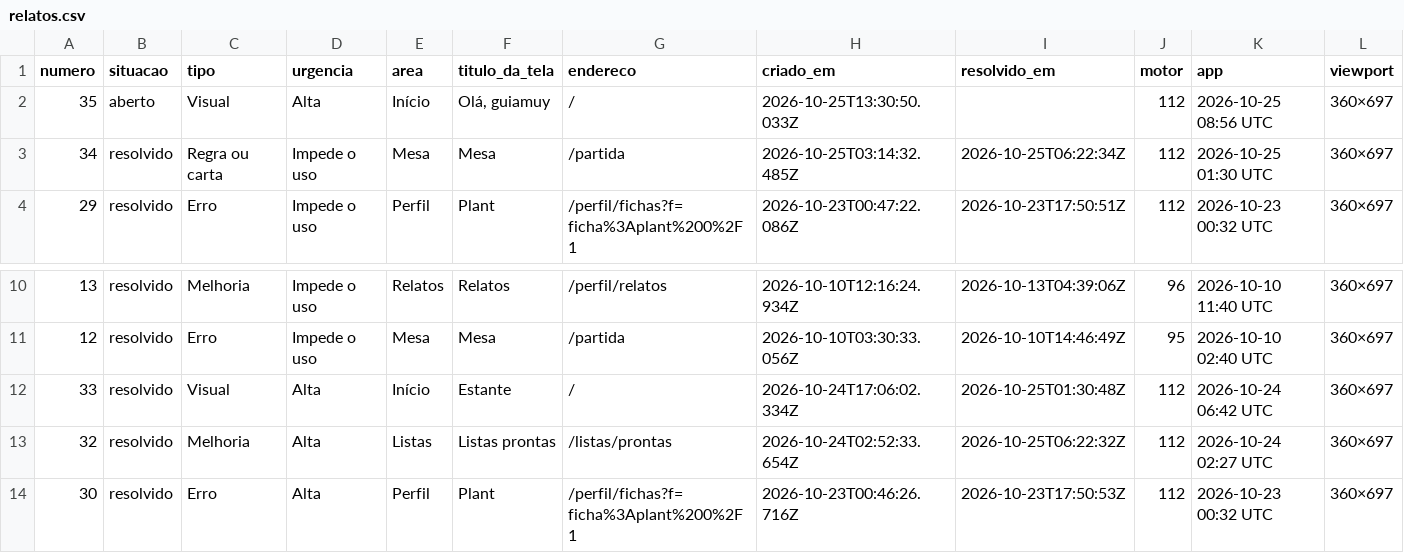
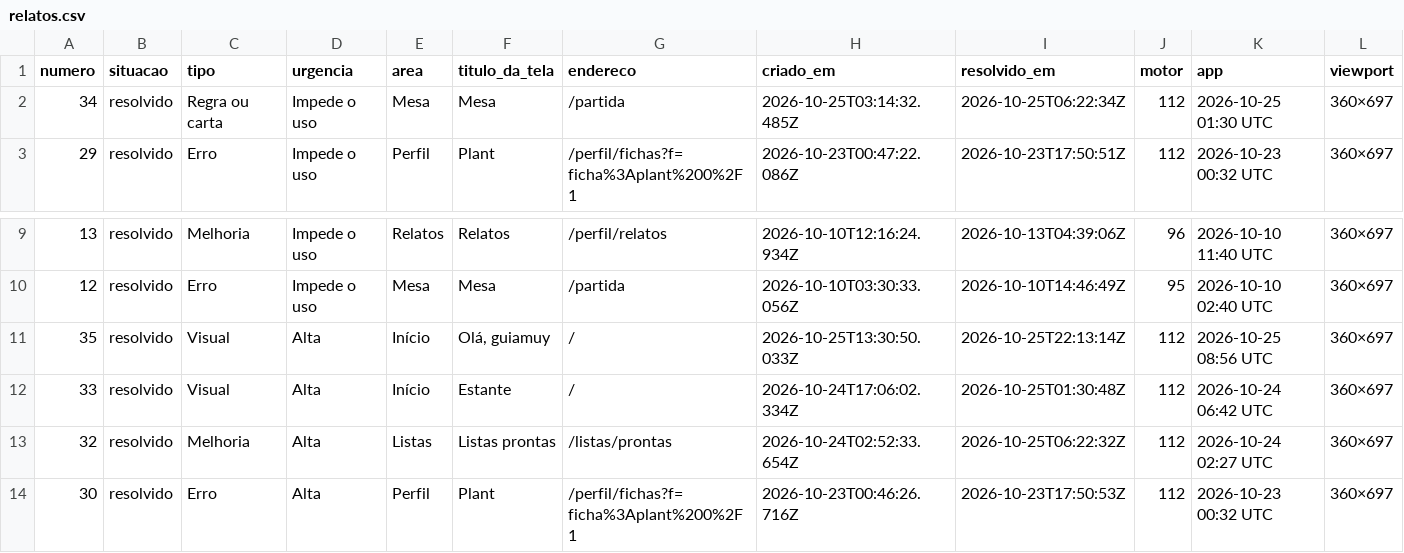
Before and after one commit to guiamuy/-Estante-Gerenciador-e-Simulador-de-Magic-, a CSV file: relatos.csv, drawn as a sheet; only a part is shown, gaps mark what is left out; removed rows and columns are numbered as before the commit, all else as after; rows hold the shown columns only; the diff names each change by its address in the sheet, - before the commit and + after, or states it on an @@ line.

```diff
--- a/relatos.csv
+++ b/relatos.csv
-row 2: 35 | aberto | Visual | Alta | Início | Olá, guiamuy | / | 2026-10-25T13:30:50.033Z |  | 112 | 2026-10-25 08:56 UTC | 360×697
+row 11: 35 | resolvido | Visual | Alta | Início | Olá, guiamuy | / | 2026-10-25T13:30:50.033Z | 2026-10-25T22:13:14Z | 112 | 2026-10-25 08:56 UTC | 360×697
```
Also changed, not shown: 2 other files.
